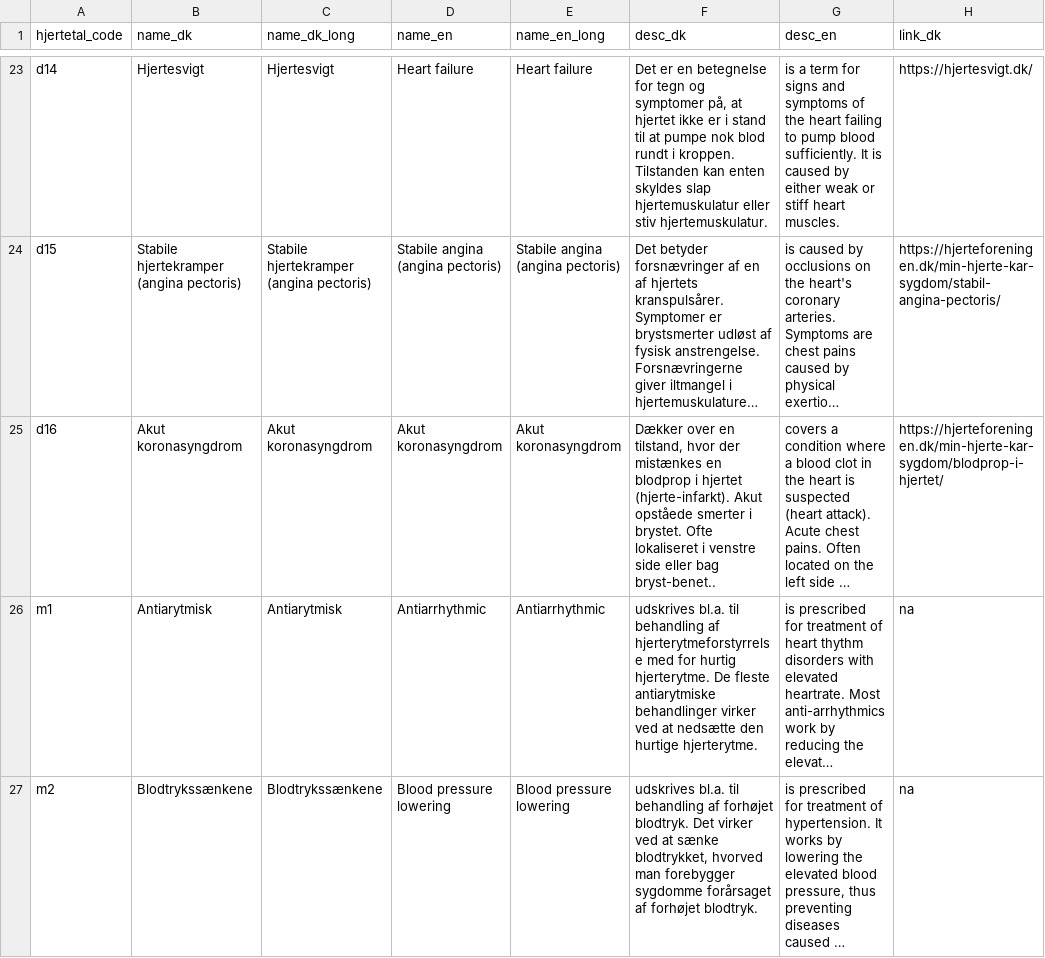
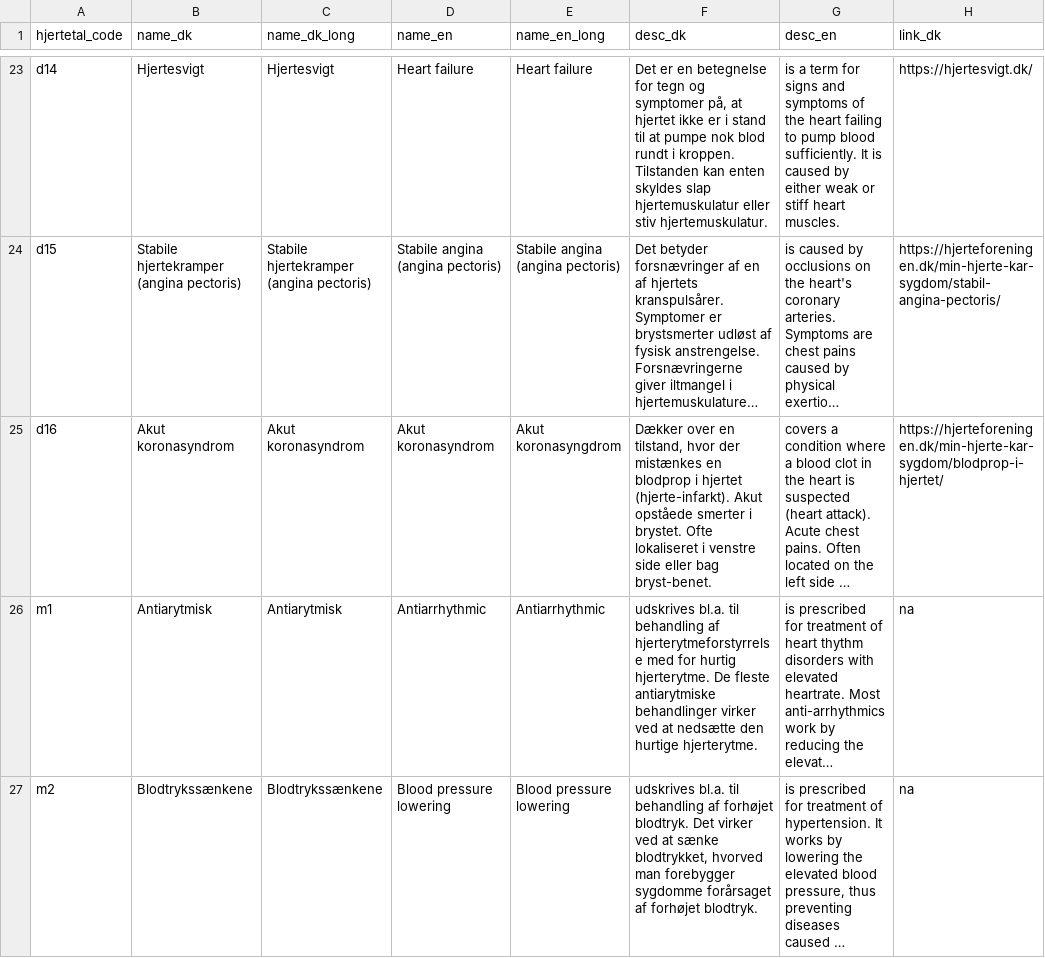
Before and after one commit to HF-Research/ht2, a CSV file: input_ui_text/outcome_descriptions.csv, drawn as a sheet; only a part is shown, gaps mark what is left out; long unchanged cells end in …; the diff names each change by its address in the sheet, - before the commit and + after, or states it on an @@ line.

Commit message:
changes in text

```diff
--- a/input_ui_text/outcome_descriptions.csv
+++ b/input_ui_text/outcome_descriptions.csv
-B25 (name_dk): Akut koronasyngdrom
+B25 (name_dk): Akut koronasyndrom
-C25 (name_dk_long): Akut koronasyngdrom
+C25 (name_dk_long): Akut koronasyndrom
-D25 (name_en): Akut koronasyngdrom
+D25 (name_en): Akut koronasyndrom
-F25 (desc_dk): …eller bag bryst-benet..
+F25 (desc_dk): …eller bag bryst-benet.
```
